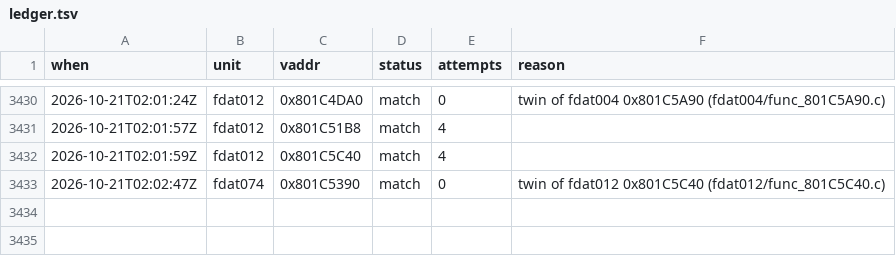
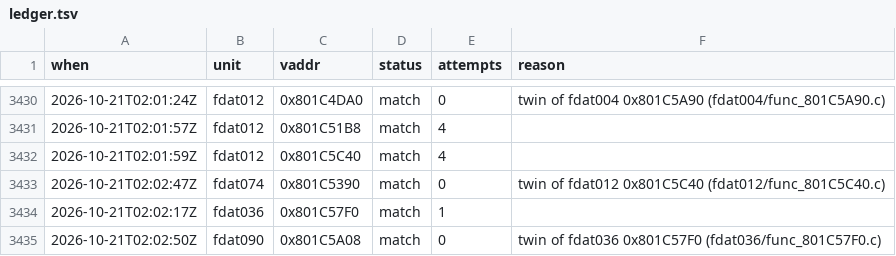
Before and after one commit to byroweb/AC1_RE, a TSV file: tools/loop/ledger.tsv, drawn as a sheet; only a part is shown, gaps mark what is left out; the diff names each change by its address in the sheet, - before the commit and + after, or states it on an @@ line.

```diff
--- a/tools/loop/ledger.tsv
+++ b/tools/loop/ledger.tsv
+row 3434: 2026-10-21T02:02:17Z | fdat036 | 0x801C57F0 | match | 1
+row 3435: 2026-10-21T02:02:50Z | fdat090 | 0x801C5A08 | match | 0 | twin of fdat036 0x801C57F0 (fdat036/func_801C57F0.c)
```
Also changed, not shown: re/match/manifest.tsv, re/match/twin_replay.tsv, 1 other file.
